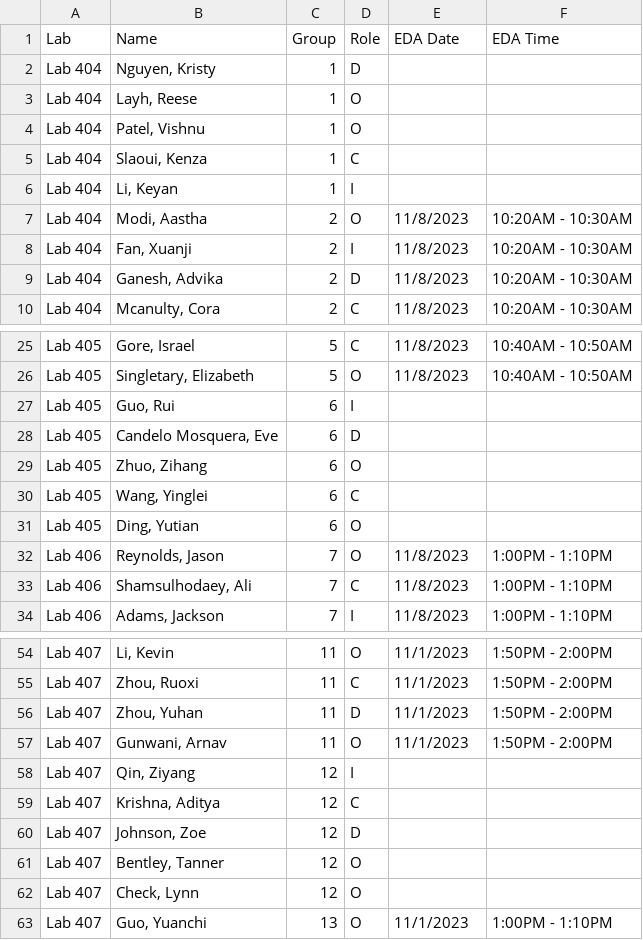
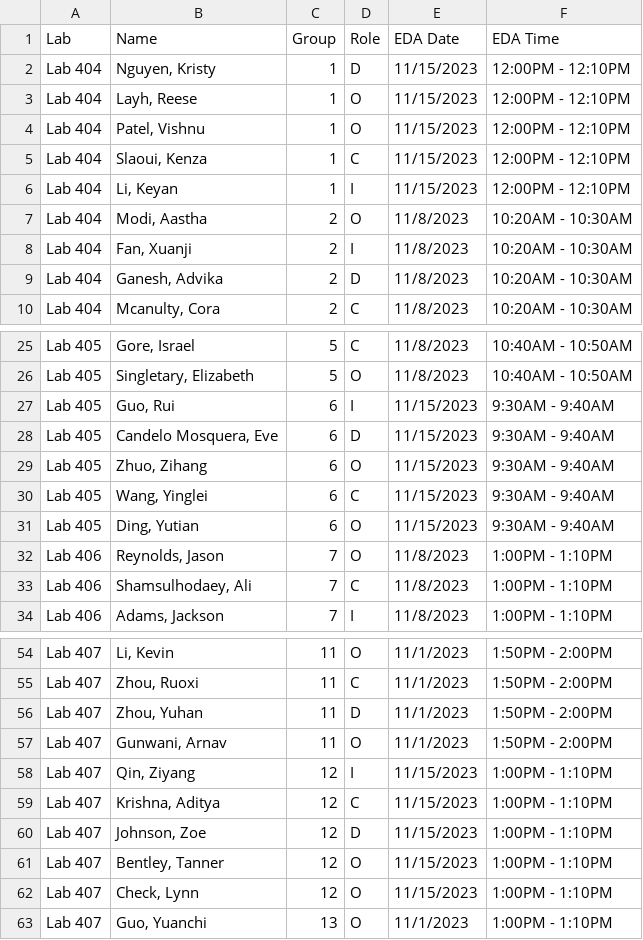
Before and after one commit to SuperMarioGiacomazzo/STOR320_WEBSITE, a CSV file: Group Assignments/STOR320.002 Group Assignments.csv, drawn as a sheet; only a part is shown, gaps mark what is left out.

```diff
--- a/Group Assignments/STOR320.002 Group Assignments.csv
+++ b/Group Assignments/STOR320.002 Group Assignments.csv
@@ -1,7 +1,7 @@
 Lab,Name,Group,Role,EDA Date,EDA Time
-Lab 404,"Nguyen, Kristy",1,D,,
-Lab 404,"Layh, Reese",1,O,,
-Lab 404,"Patel, Vishnu",1,O,,
-Lab 404,"Slaoui, Kenza",1,C,,
-Lab 404,"Li, Keyan",1,I,,
+Lab 404,"Nguyen, Kristy",1,D,11/15/2023,12:00PM - 12:10PM
+Lab 404,"Layh, Reese",1,O,11/15/2023,12:00PM - 12:10PM
+Lab 404,"Patel, Vishnu",1,O,11/15/2023,12:00PM - 12:10PM
+Lab 404,"Slaoui, Kenza",1,C,11/15/2023,12:00PM - 12:10PM
+Lab 404,"Li, Keyan",1,I,11/15/2023,12:00PM - 12:10PM
 Lab 404,"Modi, Aastha",2,O,11/8/2023,10:20AM - 10:30AM
@@ -26,7 +26,7 @@ Lab 405,"Gore, Israel",5,C,11/8/2023,10:40AM - 10:50AM
 Lab 405,"Singletary, Elizabeth",5,O,11/8/2023,10:40AM - 10:50AM
-Lab 405,"Guo, Rui",6,I,,
-Lab 405,"Candelo Mosquera, Eve",6,D,,
-Lab 405,"Zhuo, Zihang",6,O,,
-Lab 405,"Wang, Yinglei",6,C,,
-Lab 405,"Ding, Yutian",6,O,,
+Lab 405,"Guo, Rui",6,I,11/15/2023,9:30AM - 9:40AM
+Lab 405,"Candelo Mosquera, Eve",6,D,11/15/2023,9:30AM - 9:40AM
+Lab 405,"Zhuo, Zihang",6,O,11/15/2023,9:30AM - 9:40AM
+Lab 405,"Wang, Yinglei",6,C,11/15/2023,9:30AM - 9:40AM
+Lab 405,"Ding, Yutian",6,O,11/15/2023,9:30AM - 9:40AM
 Lab 406,"Reynolds, Jason",7,O,11/8/2023,1:00PM - 1:10PM
@@ -57,7 +57,7 @@ Lab 407,"Zhou, Yuhan",11,D,11/1/2023,1:50PM - 2:00PM
 Lab 407,"Gunwani, Arnav",11,O,11/1/2023,1:50PM - 2:00PM
-Lab 407,"Qin, Ziyang",12,I,,
-Lab 407,"Krishna, Aditya",12,C,,
-Lab 407,"Johnson, Zoe",12,D,,
-Lab 407,"Bentley, Tanner",12,O,,
-Lab 407,"Check, Lynn",12,O,,
+Lab 407,"Qin, Ziyang",12,I,11/15/2023,1:00PM - 1:10PM
+Lab 407,"Krishna, Aditya",12,C,11/15/2023,1:00PM - 1:10PM
+Lab 407,"Johnson, Zoe",12,D,11/15/2023,1:00PM - 1:10PM
+Lab 407,"Bentley, Tanner",12,O,11/15/2023,1:00PM - 1:10PM
+Lab 407,"Check, Lynn",12,O,11/15/2023,1:00PM - 1:10PM
 Lab 407,"Guo, Yuanchi",13,O,11/1/2023,1:00PM - 1:10PM
```
Also changed, not shown: 11 other files.
